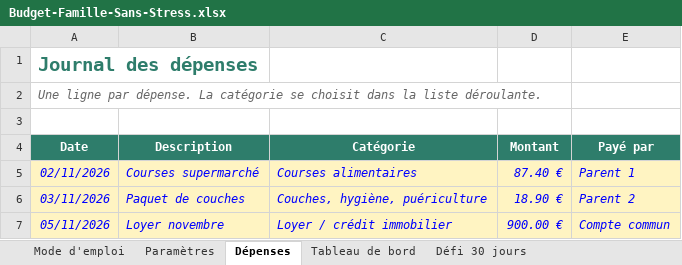
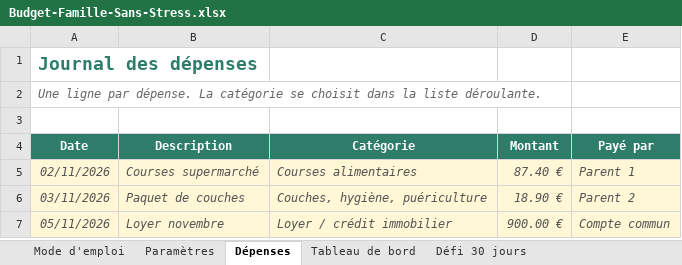
Before and after one commit to Habib13012/babi, an Excel workbook: produit-budget-famille/Budget-Famille-Sans-Stress.xlsx, sheet Dépenses, drawn as a sheet; values as stored, in another font and other column widths than the file's, no borders; the diff names each change by its address in the sheet, - before the commit and + after, or states it on an @@ line.

```diff
--- a/produit-budget-famille/Budget-Famille-Sans-Stress.xlsx (sheet Dépenses)
+++ b/produit-budget-famille/Budget-Famille-Sans-Stress.xlsx (sheet Dépenses)
@@ A1 text size: smaller @@
-A5:E7 text colour: #0000FF
+A5:E7 text colour: #555555
```
Also changed, not shown: sheet Paramètres, sheet Mode d'emploi, sheet Défi 30 jours, sheet Tableau de bord, charts or pictures.
